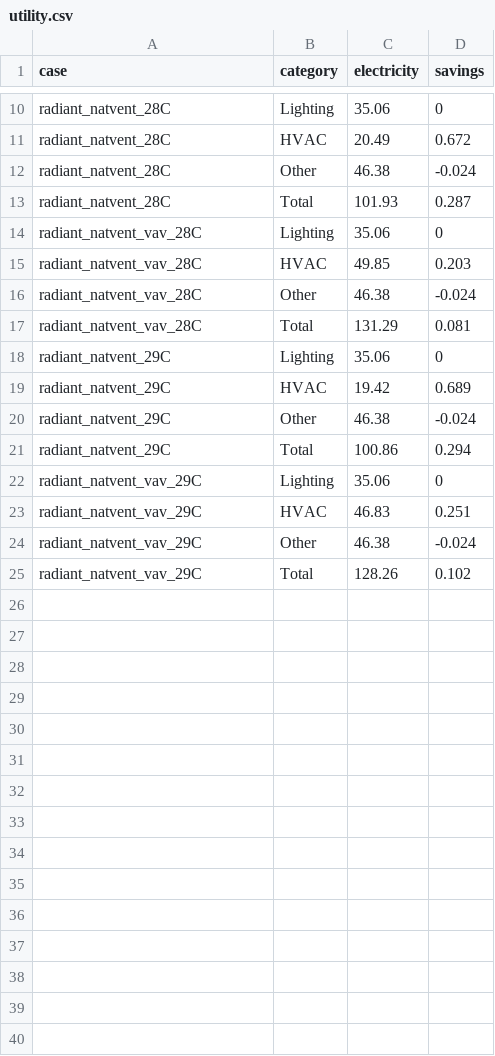
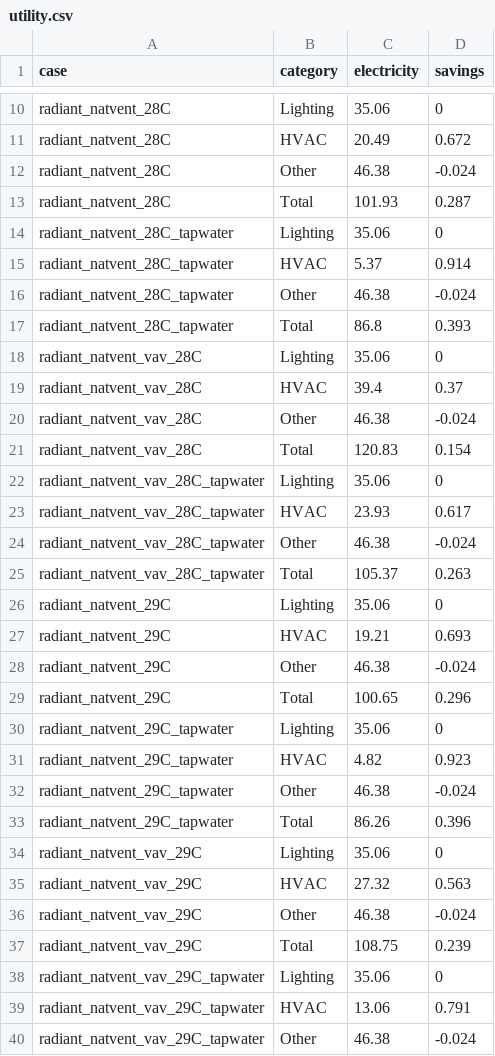
Before and after one commit to hongyuanjia/SinBerWELL, a CSV file: data/results/utility.csv, drawn as a sheet; only a part is shown, gaps mark what is left out; the diff covers the shown part only.

```diff
--- a/data/results/utility.csv
+++ b/data/results/utility.csv
@@ -13,13 +13,28 @@ radiant_natvent_28C,Other,46.38,-0.024
 radiant_natvent_28C,Total,101.93,0.287
+radiant_natvent_28C_tapwater,Lighting,35.06,0
+radiant_natvent_28C_tapwater,HVAC,5.37,0.914
+radiant_natvent_28C_tapwater,Other,46.38,-0.024
+radiant_natvent_28C_tapwater,Total,86.8,0.393
 radiant_natvent_vav_28C,Lighting,35.06,0
-radiant_natvent_vav_28C,HVAC,49.85,0.203
+radiant_natvent_vav_28C,HVAC,39.4,0.37
 radiant_natvent_vav_28C,Other,46.38,-0.024
-radiant_natvent_vav_28C,Total,131.29,0.081
+radiant_natvent_vav_28C,Total,120.83,0.154
+radiant_natvent_vav_28C_tapwater,Lighting,35.06,0
+radiant_natvent_vav_28C_tapwater,HVAC,23.93,0.617
+radiant_natvent_vav_28C_tapwater,Other,46.38,-0.024
+radiant_natvent_vav_28C_tapwater,Total,105.37,0.263
 radiant_natvent_29C,Lighting,35.06,0
-radiant_natvent_29C,HVAC,19.42,0.689
+radiant_natvent_29C,HVAC,19.21,0.693
 radiant_natvent_29C,Other,46.38,-0.024
-radiant_natvent_29C,Total,100.86,0.294
+radiant_natvent_29C,Total,100.65,0.296
+radiant_natvent_29C_tapwater,Lighting,35.06,0
+radiant_natvent_29C_tapwater,HVAC,4.82,0.923
+radiant_natvent_29C_tapwater,Other,46.38,-0.024
+radiant_natvent_29C_tapwater,Total,86.26,0.396
 radiant_natvent_vav_29C,Lighting,35.06,0
-radiant_natvent_vav_29C,HVAC,46.83,0.251
+radiant_natvent_vav_29C,HVAC,27.32,0.563
 radiant_natvent_vav_29C,Other,46.38,-0.024
-radiant_natvent_vav_29C,Total,128.26,0.102
+radiant_natvent_vav_29C,Total,108.75,0.239
+radiant_natvent_vav_29C_tapwater,Lighting,35.06,0
+radiant_natvent_vav_29C_tapwater,HVAC,13.06,0.791
+radiant_natvent_vav_29C_tapwater,Other,46.38,-0.024
```
Also changed, not shown: 1 added row elsewhere in this file, data/results/end_uses.csv, 41 other files.
